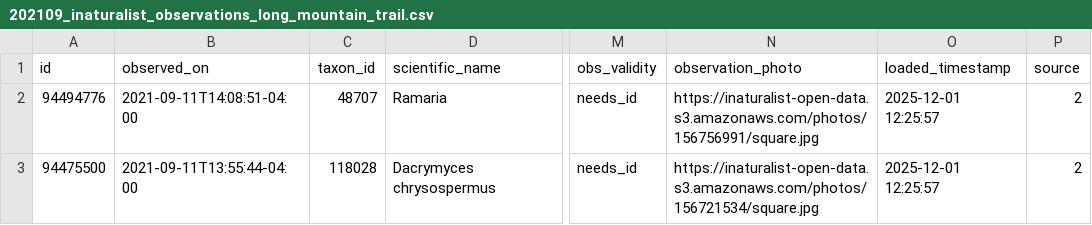
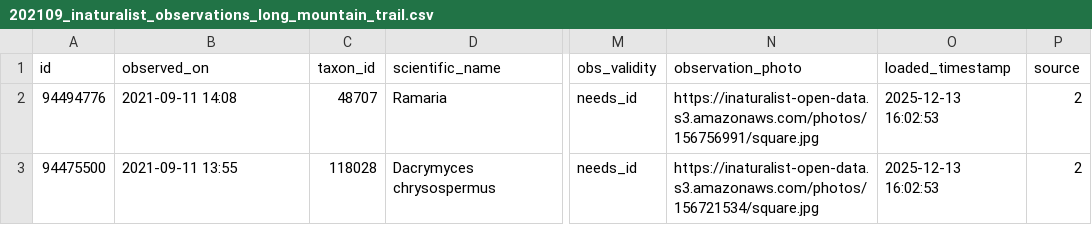
Before and after one commit to martygubar/L3, a CSV file: iNaturalist/202109_inaturalist_observations_long_mountain_trail.csv, drawn as a sheet; only a part is shown, gaps mark what is left out; the diff names each change by its address in the sheet, - before the commit and + after, or states it on an @@ line.

```diff
--- a/iNaturalist/202109_inaturalist_observations_long_mountain_trail.csv
+++ b/iNaturalist/202109_inaturalist_observations_long_mountain_trail.csv
-B2 (observed_on): 2021-09-11T14:08:51-04:00
+B2 (observed_on): 2021-09-11 14:08
-O2:O3 (loaded_timestamp): 2025-12-01 12:25:57
+O2:O3 (loaded_timestamp): 2025-12-13 16:02:53
-B3 (observed_on): 2021-09-11T13:55:44-04:00
+B3 (observed_on): 2021-09-11 13:55
```
Also changed, not shown: iNaturalist/201807_inaturalist_observations_long_mountain_trail.csv, iNaturalist/202107_inaturalist_observations_long_mountain_trail.csv, 45 other files.
